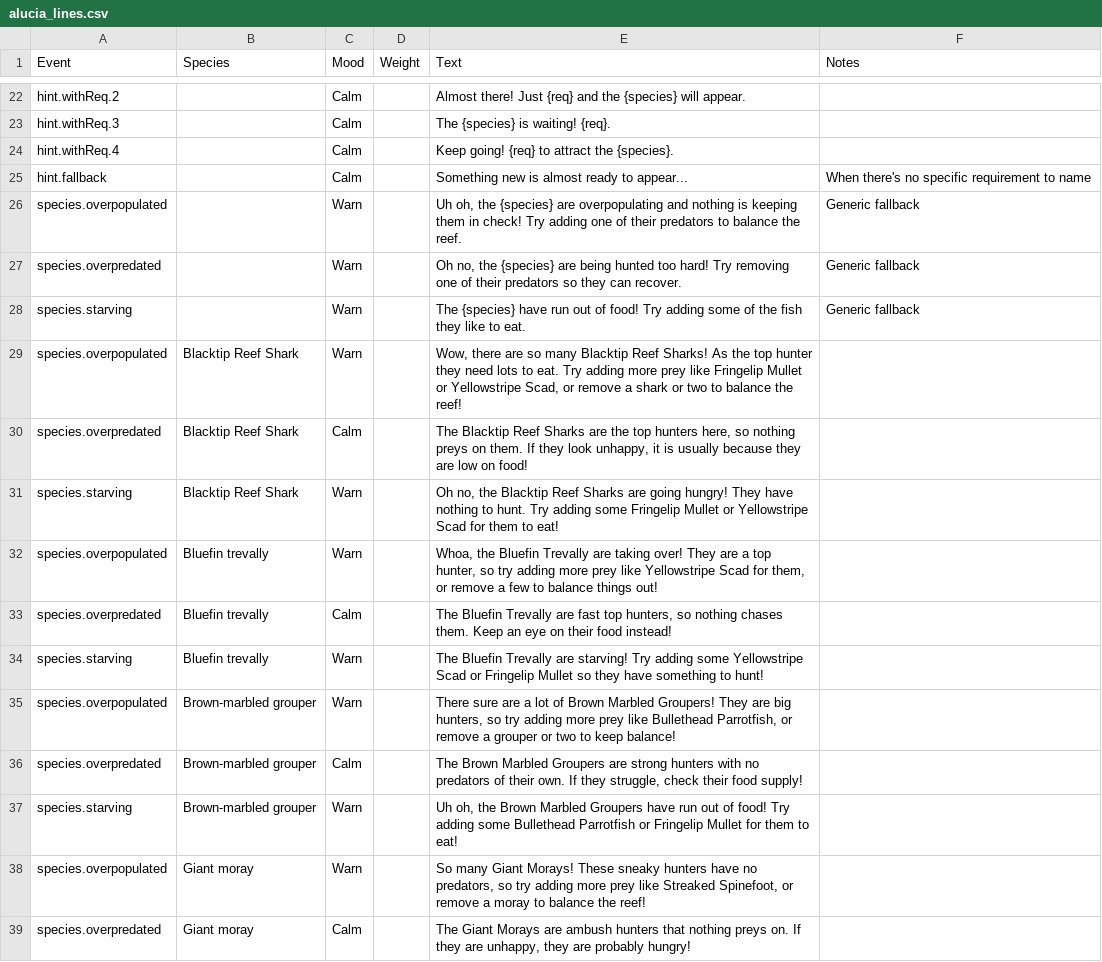
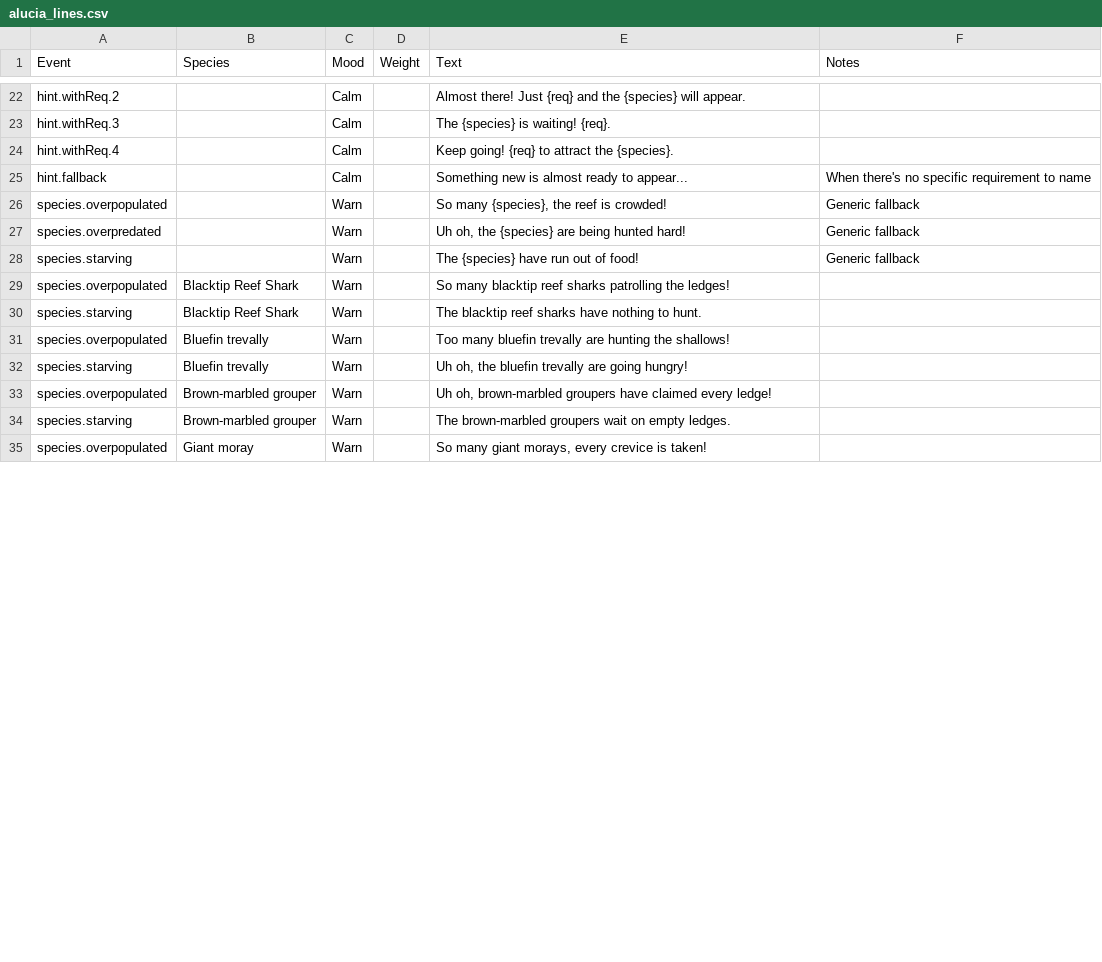
Before and after one commit to W3ngyaka/OceanX-MP, a CSV file: OceanX MP/Assets/StreamingAssets/alucia_lines.csv, drawn as a sheet; only a part is shown, gaps mark what is left out; the diff covers the shown part only.

Commit message:
some alucia line changes

```diff
--- a/OceanX MP/Assets/StreamingAssets/alucia_lines.csv
+++ b/OceanX MP/Assets/StreamingAssets/alucia_lines.csv
@@ -25,15 +25,11 @@ hint.withReq.4,,Calm,,Keep going! {req} to attract the {species}.,
 hint.fallback,,Calm,,Something new is almost ready to appear...,When there's no specific requirement to name
-species.overpopulated,,Warn,,"Uh oh, the {species} are overpopulating and nothing is keeping them in check! Try adding one of their predators to balance the reef.",Generic fallback
-species.overpredated,,Warn,,"Oh no, the {species} are being hunted too hard! Try removing one of their predators so they can recover.",Generic fallback
-species.starving,,Warn,,The {species} have run out of food! Try adding some of the fish they like to eat.,Generic fallback
-species.overpopulated,Blacktip Reef Shark,Warn,,"Wow, there are so many Blacktip Reef Sharks! As the top hunter they need lots to eat. Try adding more prey like Fringelip Mullet or Yellowstripe Scad, or remove a shark or two to balance the reef!",
-species.overpredated,Blacktip Reef Shark,Calm,,"The Blacktip Reef Sharks are the top hunters here, so nothing preys on them. If they look unhappy, it is usually because they are low on food!",
-species.starving,Blacktip Reef Shark,Warn,,"Oh no, the Blacktip Reef Sharks are going hungry! They have nothing to hunt. Try adding some Fringelip Mullet or Yellowstripe Scad for them to eat!",
-species.overpopulated,Bluefin trevally,Warn,,"Whoa, the Bluefin Trevally are taking over! They are a top hunter, so try adding more prey like Yellowstripe Scad for them, or remove a few to balance things out!",
-species.overpredated,Bluefin trevally,Calm,,"The Bluefin Trevally are fast top hunters, so nothing chases them. Keep an eye on their food instead!",
-species.starving,Bluefin trevally,Warn,,The Bluefin Trevally are starving! Try adding some Yellowstripe Scad or Fringelip Mullet so they have something to hunt!,
-species.overpopulated,Brown-marbled grouper,Warn,,"There sure are a lot of Brown Marbled Groupers! They are big hunters, so try adding more prey like Bullethead Parrotfish, or remove a grouper or two to keep balance!",
-species.overpredated,Brown-marbled grouper,Calm,,"The Brown Marbled Groupers are strong hunters with no predators of their own. If they struggle, check their food supply!",
-species.starving,Brown-marbled grouper,Warn,,"Uh oh, the Brown Marbled Groupers have run out of food! Try adding some Bullethead Parrotfish or Fringelip Mullet for them to eat!",
-species.overpopulated,Giant moray,Warn,,"So many Giant Morays! These sneaky hunters have no predators, so try adding more prey like Streaked Spinefoot, or remove a moray to balance the reef!",
-species.overpredated,Giant moray,Calm,,"The Giant Morays are ambush hunters that nothing preys on. If they are unhappy, they are probably hungry!",
+species.overpopulated,,Warn,,"So many {species}, the reef is crowded!",Generic fallback
+species.overpredated,,Warn,,"Uh oh, the {species} are being hunted hard!",Generic fallback
+species.starving,,Warn,,The {species} have run out of food!,Generic fallback
+species.overpopulated,Blacktip Reef Shark,Warn,,So many blacktip reef sharks patrolling the ledges!,
+species.starving,Blacktip Reef Shark,Warn,,The blacktip reef sharks have nothing to hunt.,
+species.overpopulated,Bluefin trevally,Warn,,Too many bluefin trevally are hunting the shallows!,
+species.starving,Bluefin trevally,Warn,,"Uh oh, the bluefin trevally are going hungry!",
+species.overpopulated,Brown-marbled grouper,Warn,,"Uh oh, brown-marbled groupers have claimed every ledge!",
+species.starving,Brown-marbled grouper,Warn,,The brown-marbled groupers wait on empty ledges.,
+species.overpopulated,Giant moray,Warn,,"So many giant morays, every crevice is taken!",
```
Also changed, not shown: 62 edited cells elsewhere in this file, 1 other file.
